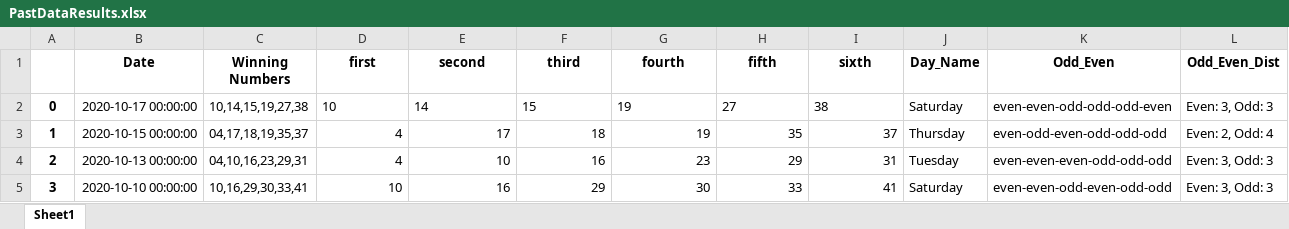
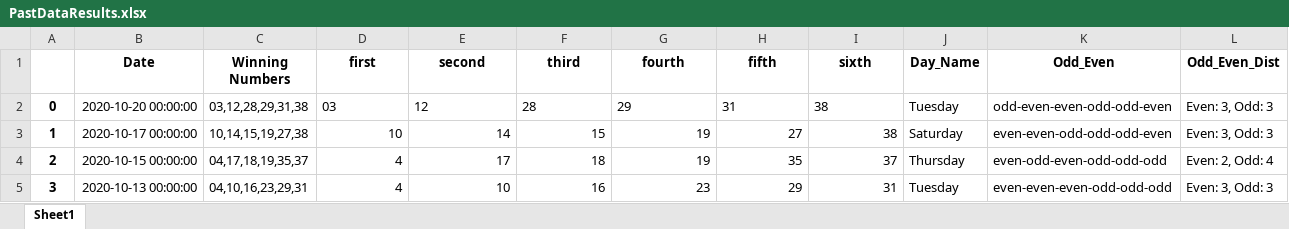
Before and after one commit to Jared-Caraan/Lotto_Analysis, an Excel workbook: Data_Gathering/PastDataResults.xlsx, sheet Sheet1, drawn as a sheet; only a part is shown; the shorter side is filled out with more unchanged rows; values as stored, in another font and other column widths than the file's, no borders; addresses are those after the commit; the diff names each change by its address in the sheet, - before the commit and + after, or states it on an @@ line.

Commit message:
archive; added lotto results

```diff
--- a/Data_Gathering/PastDataResults.xlsx (sheet Sheet1)
+++ b/Data_Gathering/PastDataResults.xlsx (sheet Sheet1)
+row 2: 0 | 2020-10-20 00:00:00 | 03,12,28,29,31,38 | 03 | 12 | 28 | 29 | 31 | 38 | Tuesday | odd-even-even-odd-odd-even | Even: 3, Odd: 3
@@ column A renumbered from row 3 down @@
-D3:I3 alignment: left
+D3:I3 alignment: right
```
Also changed, not shown: 21 other files.
